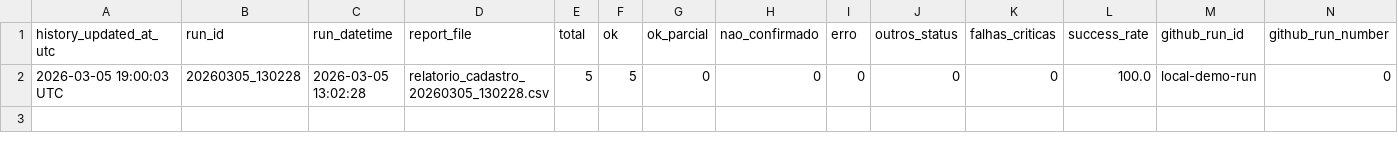
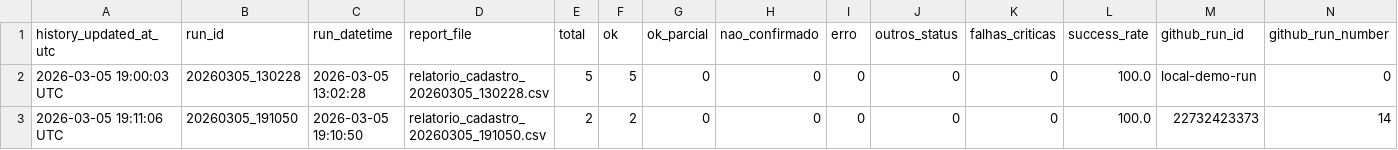
Before and after one commit to danyellambert/web-registration-automation, a CSV file: analytics/history_runs.csv, drawn as a sheet; only a part is shown; rows hold the shown columns only; the diff names each change by its address in the sheet, - before the commit and + after, or states it on an @@ line.

```diff
--- a/analytics/history_runs.csv
+++ b/analytics/history_runs.csv
+row 3: 2026-03-05 19:11:06 UTC | 20260305_191050 | 2026-03-05 19:10:50 | relatorio_cadastro_20260305_191050.csv | 2 | 2 | 0 | 0 | 0 | 0 | 0 | 100.0 | 22732423373 | 14
```
